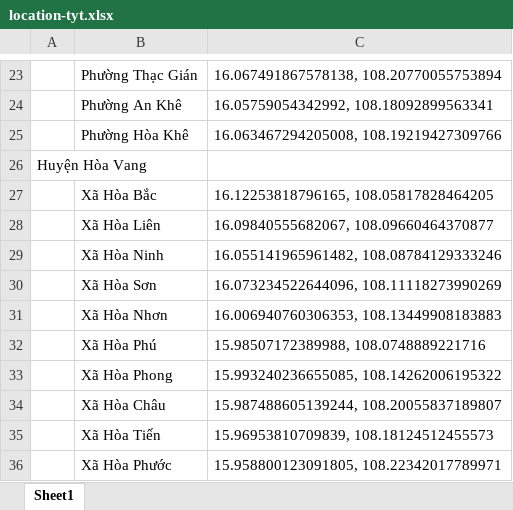
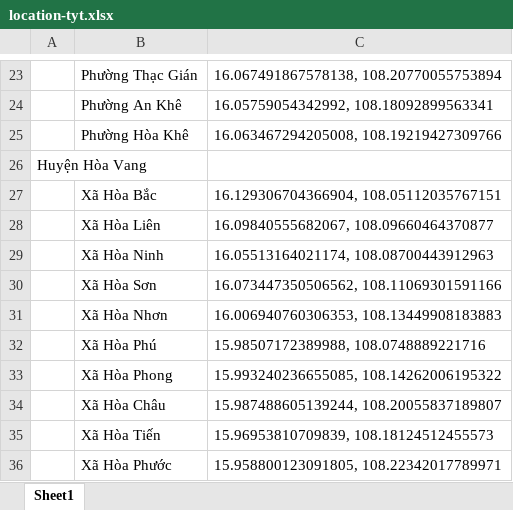
Before and after one commit to tranhuy99dlk/tyt-danang, an Excel workbook: data/raw/location-tyt.xlsx, sheet Sheet1, drawn as a sheet; only a part is shown, gaps mark what is left out; values as stored, in another font and other column widths than the file's, no borders; table styles not drawn; the diff names each change by its address in the sheet, - before the commit and + after, or states it on an @@ line.

```diff
--- a/data/raw/location-tyt.xlsx (sheet Sheet1)
+++ b/data/raw/location-tyt.xlsx (sheet Sheet1)
-C27: 16.12253818796165, 108.05817828464205
+C27: 16.129306704366904, 108.05112035767151
-C29: 16.055141965961482, 108.08784129333246
+C29: 16.05513164021174, 108.08700443912963
-C30: 16.073234522644096, 108.11118273990269
+C30: 16.073447350506562, 108.11069301591166
```
Also changed, not shown: 41 other files.
